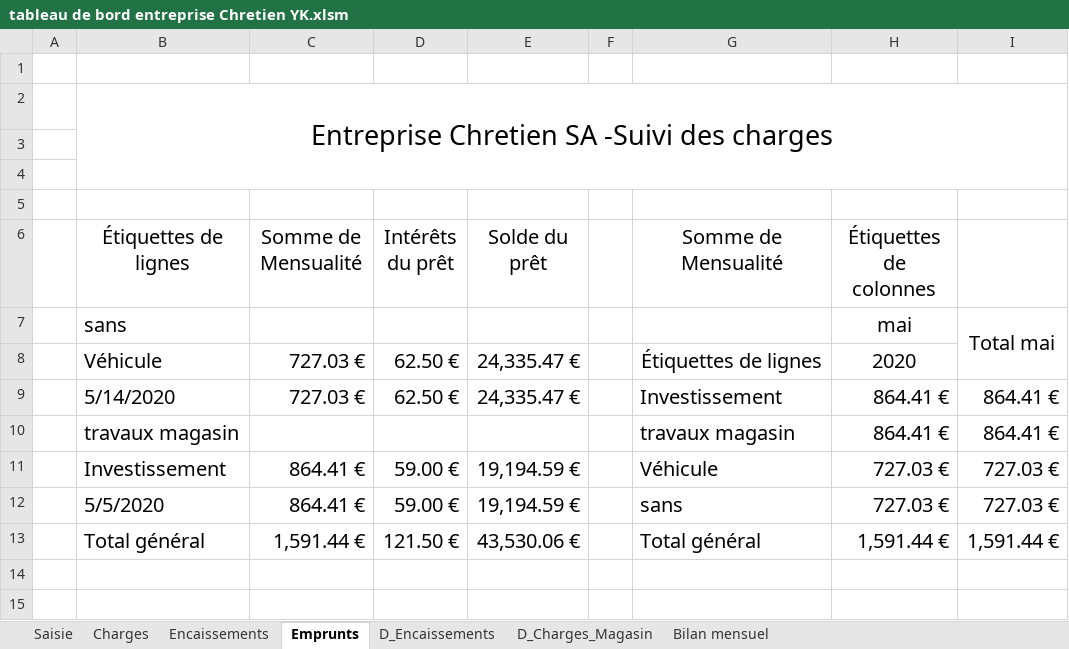
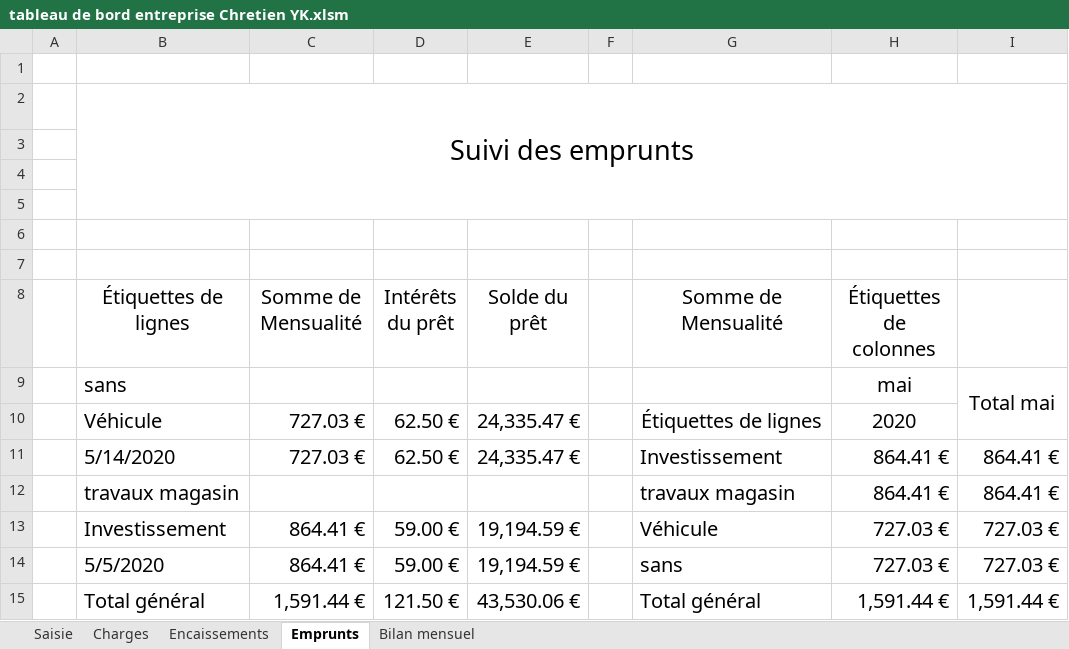
Before and after one commit to GSA1200/Autoentrepreneur-YK, an Excel workbook: tableau de bord entreprise Chretien YK.xlsm, sheet Emprunts, drawn as a sheet; values as stored, in another font and other column widths than the file's, no borders; charts and pictures not drawn; removed rows and columns are numbered as before the commit, all else as after; the diff names each change by its address in the sheet, - before the commit and + after, or states it on an @@ line.

Commit message:
Update tableau de bord entreprise Chretien YK.xlsm

```diff
--- a/tableau de bord entreprise Chretien YK.xlsm (sheet Emprunts)
+++ b/tableau de bord entreprise Chretien YK.xlsm (sheet Emprunts)
@@ sheet tab hidden: D_Encaissements @@
@@ sheet tab hidden: D_Charges_Magasin @@
-B2 (Étiquettes de lignes): Entreprise Chretien SA -Suivi des charges
+B2 (Étiquettes de lignes): Suivi des emprunts
-B2:I4 merged
+B2:I5 merged
+row 3: (empty)
+row 4: (empty)
```
Also changed, not shown: sheet Bilan mensuel, sheet Encaissements, sheet Charges, sheet Saisie, formulas that keep their value, charts or pictures.
